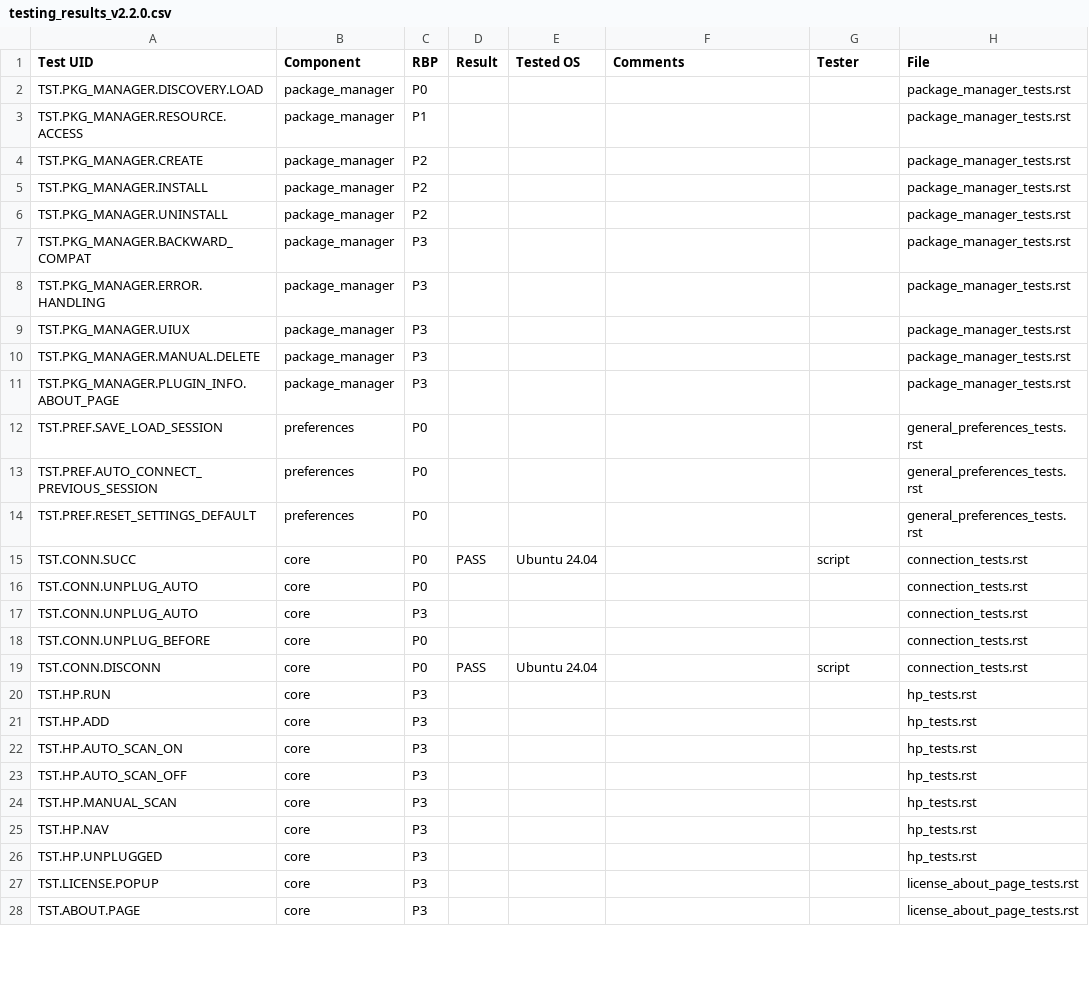
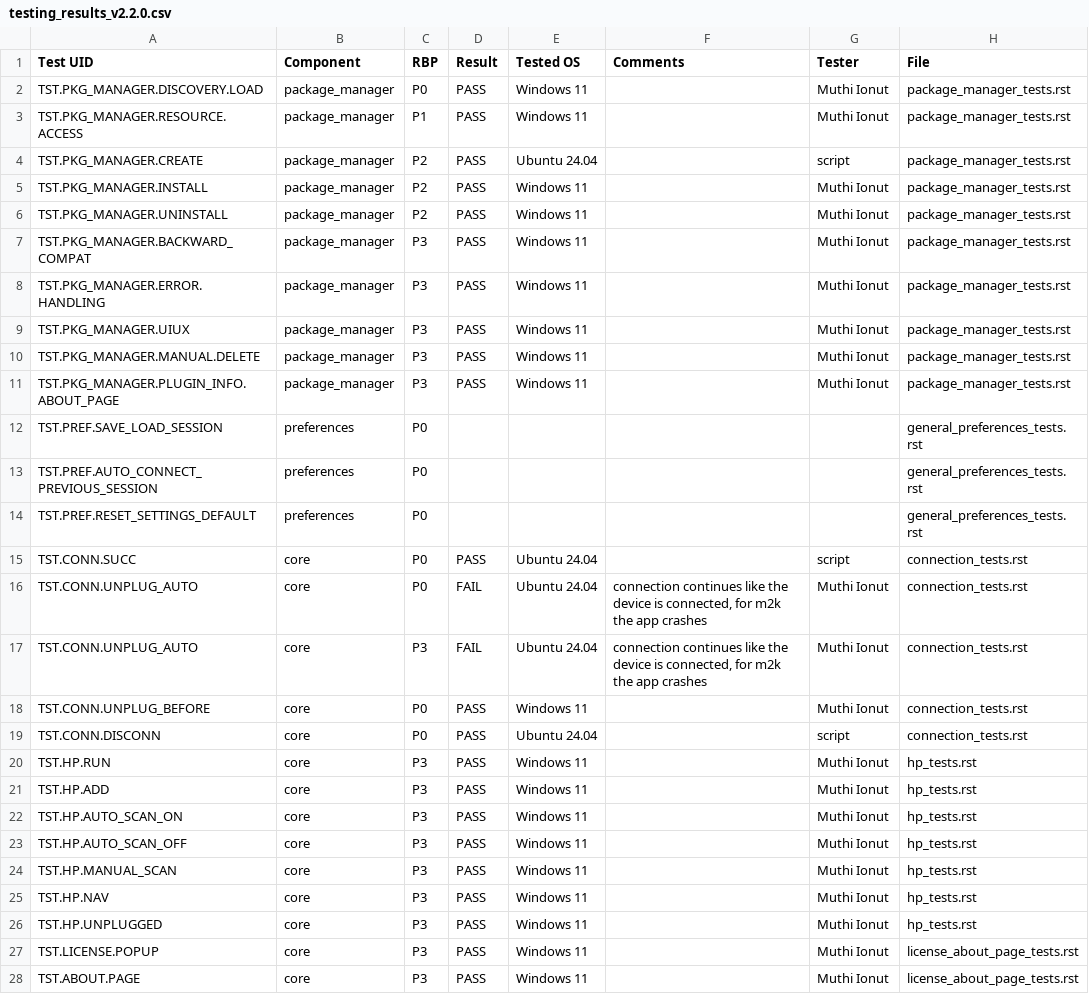
Before and after one commit to analogdevicesinc/scopy, a CSV file: testing_results/testing_results_v2.2.0.csv, drawn as a sheet; only a part is shown; the diff covers the shown part only.

Commit message:
tests:  test results
core,
m2k,
package manager,


Signed-off-by: IonutMuthi <Ionut.Muthi@analog.com>

```diff
--- a/testing_results/testing_results_v2.2.0.csv
+++ b/testing_results/testing_results_v2.2.0.csv
@@ -1,12 +1,12 @@
 Test UID,Component,RBP,Result,Tested OS,Comments,Tester,File
-TST.PKG_MANAGER.DISCOVERY.LOAD,package_manager,P0,,,,,package_manager_tests.rst
-TST.PKG_MANAGER.RESOURCE.ACCESS,package_manager,P1,,,,,package_manager_tests.rst
-TST.PKG_MANAGER.CREATE,package_manager,P2,,,,,package_manager_tests.rst
-TST.PKG_MANAGER.INSTALL,package_manager,P2,,,,,package_manager_tests.rst
-TST.PKG_MANAGER.UNINSTALL,package_manager,P2,,,,,package_manager_tests.rst
-TST.PKG_MANAGER.BACKWARD_COMPAT,package_manager,P3,,,,,package_manager_tests.rst
-TST.PKG_MANAGER.ERROR.HANDLING,package_manager,P3,,,,,package_manager_tests.rst
-TST.PKG_MANAGER.UIUX,package_manager,P3,,,,,package_manager_tests.rst
-TST.PKG_MANAGER.MANUAL.DELETE,package_manager,P3,,,,,package_manager_tests.rst
-TST.PKG_MANAGER.PLUGIN_INFO.ABOUT_PAGE,package_manager,P3,,,,,package_manager_tests.rst
+TST.PKG_MANAGER.DISCOVERY.LOAD,package_manager,P0,PASS,Windows 11,,Muthi Ionut,package_manager_tests.rst
+TST.PKG_MANAGER.RESOURCE.ACCESS,package_manager,P1,PASS,Windows 11,,Muthi Ionut,package_manager_tests.rst
+TST.PKG_MANAGER.CREATE,package_manager,P2,PASS,Ubuntu 24.04,,script,package_manager_tests.rst
+TST.PKG_MANAGER.INSTALL,package_manager,P2,PASS,Windows 11,,Muthi Ionut,package_manager_tests.rst
+TST.PKG_MANAGER.UNINSTALL,package_manager,P2,PASS,Windows 11,,Muthi Ionut,package_manager_tests.rst
+TST.PKG_MANAGER.BACKWARD_COMPAT,package_manager,P3,PASS,Windows 11,,Muthi Ionut,package_manager_tests.rst
+TST.PKG_MANAGER.ERROR.HANDLING,package_manager,P3,PASS,Windows 11,,Muthi Ionut,package_manager_tests.rst
+TST.PKG_MANAGER.UIUX,package_manager,P3,PASS,Windows 11,,Muthi Ionut,package_manager_tests.rst
+TST.PKG_MANAGER.MANUAL.DELETE,package_manager,P3,PASS,Windows 11,,Muthi Ionut,package_manager_tests.rst
+TST.PKG_MANAGER.PLUGIN_INFO.ABOUT_PAGE,package_manager,P3,PASS,Windows 11,,Muthi Ionut,package_manager_tests.rst
 TST.PREF.SAVE_LOAD_SESSION,preferences,P0,,,,,general_preferences_tests.rst
@@ -15,14 +15,14 @@ TST.PREF.RESET_SETTINGS_DEFAULT,preferences,P0,,,,,general_preferences_tests.rst
 TST.CONN.SUCC,core,P0,PASS,Ubuntu 24.04,,script,connection_tests.rst
-TST.CONN.UNPLUG_AUTO,core,P0,,,,,connection_tests.rst
-TST.CONN.UNPLUG_AUTO,core,P3,,,,,connection_tests.rst
-TST.CONN.UNPLUG_BEFORE,core,P0,,,,,connection_tests.rst
+TST.CONN.UNPLUG_AUTO,core,P0,FAIL,Ubuntu 24.04,"connection continues like the device is connected, for m2k the app crashes",Muthi Ionut,connection_tests.rst
+TST.CONN.UNPLUG_AUTO,core,P3,FAIL,Ubuntu 24.04,"connection continues like the device is connected, for m2k the app crashes",Muthi Ionut,connection_tests.rst
+TST.CONN.UNPLUG_BEFORE,core,P0,PASS,Windows 11,,Muthi Ionut,connection_tests.rst
 TST.CONN.DISCONN,core,P0,PASS,Ubuntu 24.04,,script,connection_tests.rst
-TST.HP.RUN,core,P3,,,,,hp_tests.rst
-TST.HP.ADD,core,P3,,,,,hp_tests.rst
-TST.HP.AUTO_SCAN_ON,core,P3,,,,,hp_tests.rst
-TST.HP.AUTO_SCAN_OFF,core,P3,,,,,hp_tests.rst
-TST.HP.MANUAL_SCAN,core,P3,,,,,hp_tests.rst
-TST.HP.NAV,core,P3,,,,,hp_tests.rst
-TST.HP.UNPLUGGED,core,P3,,,,,hp_tests.rst
-TST.LICENSE.POPUP,core,P3,,,,,license_about_page_tests.rst
-TST.ABOUT.PAGE,core,P3,,,,,license_about_page_tests.rst
+TST.HP.RUN,core,P3,PASS,Windows 11,,Muthi Ionut,hp_tests.rst
+TST.HP.ADD,core,P3,PASS,Windows 11,,Muthi Ionut,hp_tests.rst
+TST.HP.AUTO_SCAN_ON,core,P3,PASS,Windows 11,,Muthi Ionut,hp_tests.rst
+TST.HP.AUTO_SCAN_OFF,core,P3,PASS,Windows 11,,Muthi Ionut,hp_tests.rst
+TST.HP.MANUAL_SCAN,core,P3,PASS,Windows 11,,Muthi Ionut,hp_tests.rst
+TST.HP.NAV,core,P3,PASS,Windows 11,,Muthi Ionut,hp_tests.rst
+TST.HP.UNPLUGGED,core,P3,PASS,Windows 11,,Muthi Ionut,hp_tests.rst
+TST.LICENSE.POPUP,core,P3,PASS,Windows 11,,Muthi Ionut,license_about_page_tests.rst
+TST.ABOUT.PAGE,core,P3,PASS,Windows 11,,Muthi Ionut,license_about_page_tests.rst
```
Also changed, not shown: 111 edited cells elsewhere in this file.
